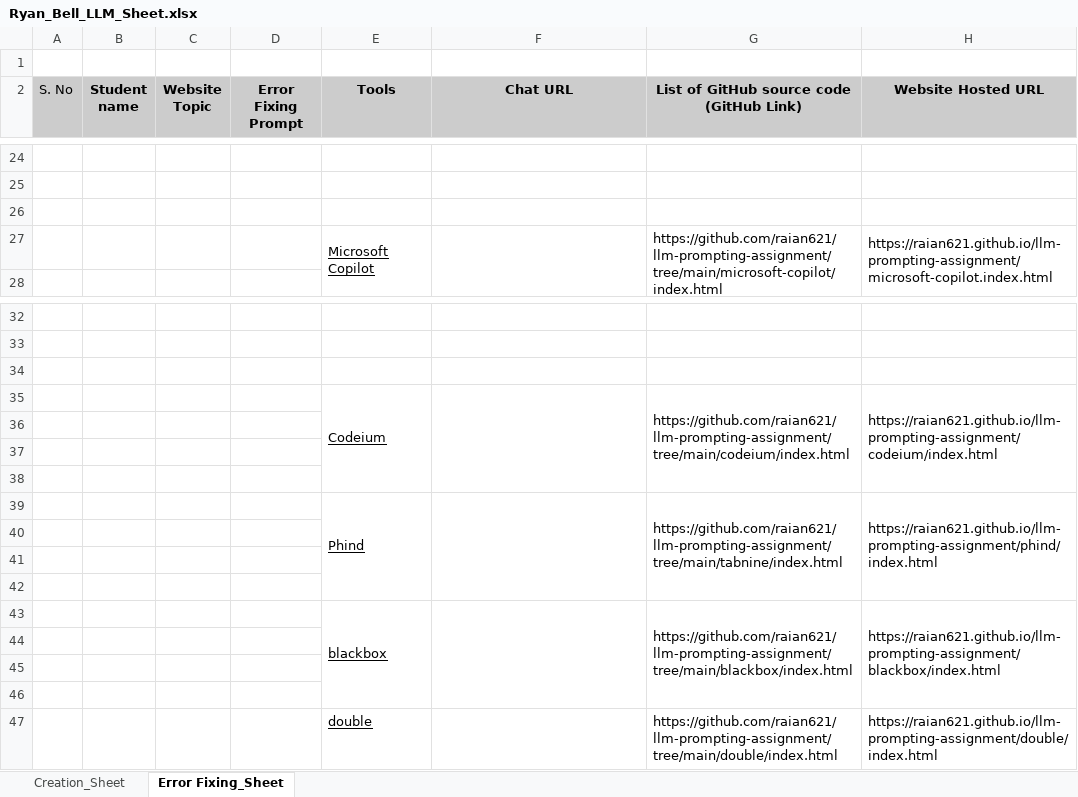
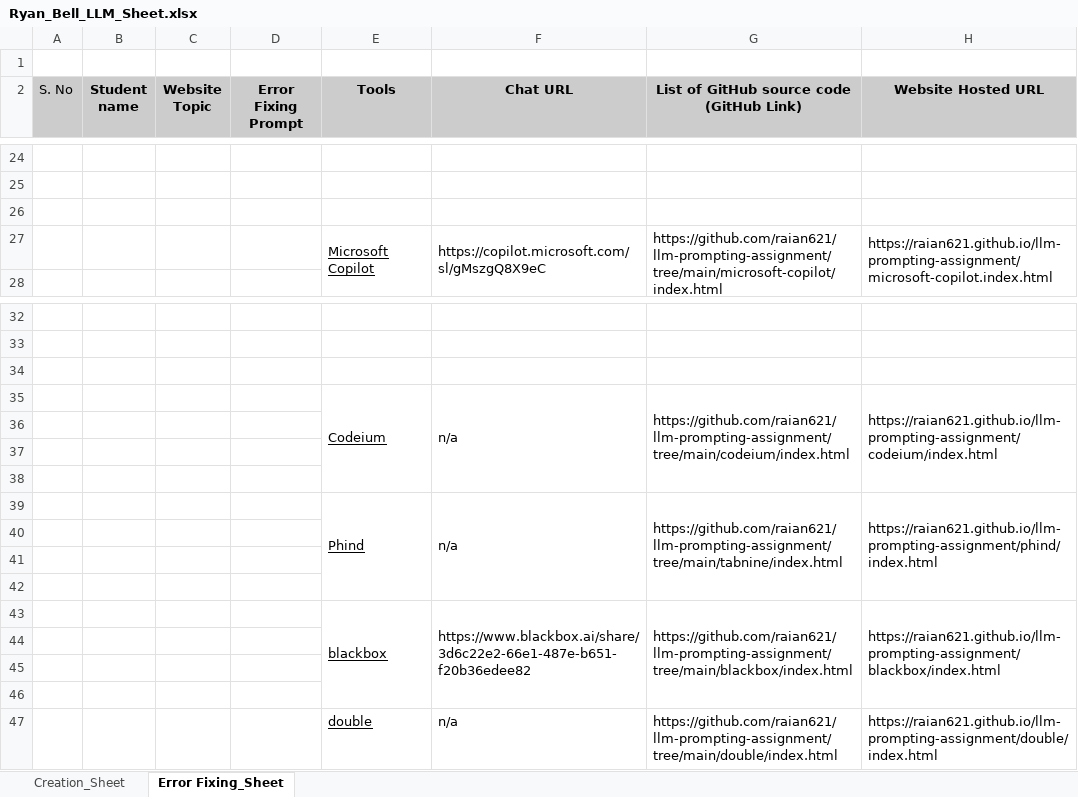
Before and after one commit to raian621/llm-prompting-assignment, an Excel workbook: Ryan_Bell_LLM_Sheet.xlsx, sheet Error Fixing_Sheet, drawn as a sheet; only a part is shown, gaps mark what is left out; values as stored, in another font and other column widths than the file's, no borders; the diff names each change by its address in the sheet, - before the commit and + after, or states it on an @@ line.

```diff
--- a/Ryan_Bell_LLM_Sheet.xlsx (sheet Error Fixing_Sheet)
+++ b/Ryan_Bell_LLM_Sheet.xlsx (sheet Error Fixing_Sheet)
-F27 (Chat URL): (empty)
+F27 (Chat URL): https://copilot.microsoft.com/sl/gMszgQ8X9eC
-F35 (Chat URL): (empty)
+F35 (Chat URL): n/a
-F39 (Chat URL): (empty)
+F39 (Chat URL): n/a
-F43 (Chat URL): (empty)
+F43 (Chat URL): https://www.blackbox.ai/share/3d6c22e2-66e1-487e-b651-f20b36edee82
-F47 (Chat URL): (empty)
+F47 (Chat URL): n/a
```
Also changed, not shown: sheet Creation_Sheet, 8 other files.
